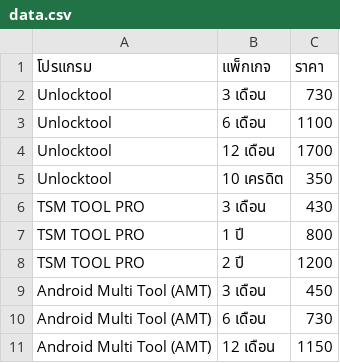
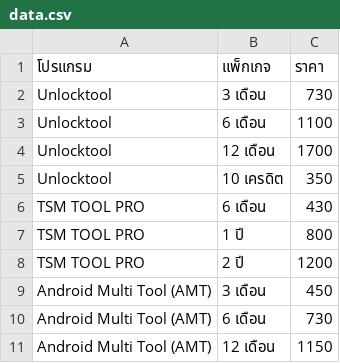
Before and after one commit to sathapon-son/web_EliteUnlock, a CSV file: data.csv, drawn as a sheet; only a part is shown.

Commit message:
Update data.csv

```diff
--- a/data.csv
+++ b/data.csv
@@ -5,3 +5,3 @@ Unlocktool,12 เดือน,1700
 Unlocktool,10 เครดิต,350
-TSM TOOL PRO,3 เดือน,430
+TSM TOOL PRO,6 เดือน,430
 TSM TOOL PRO,1 ปี,800
```
